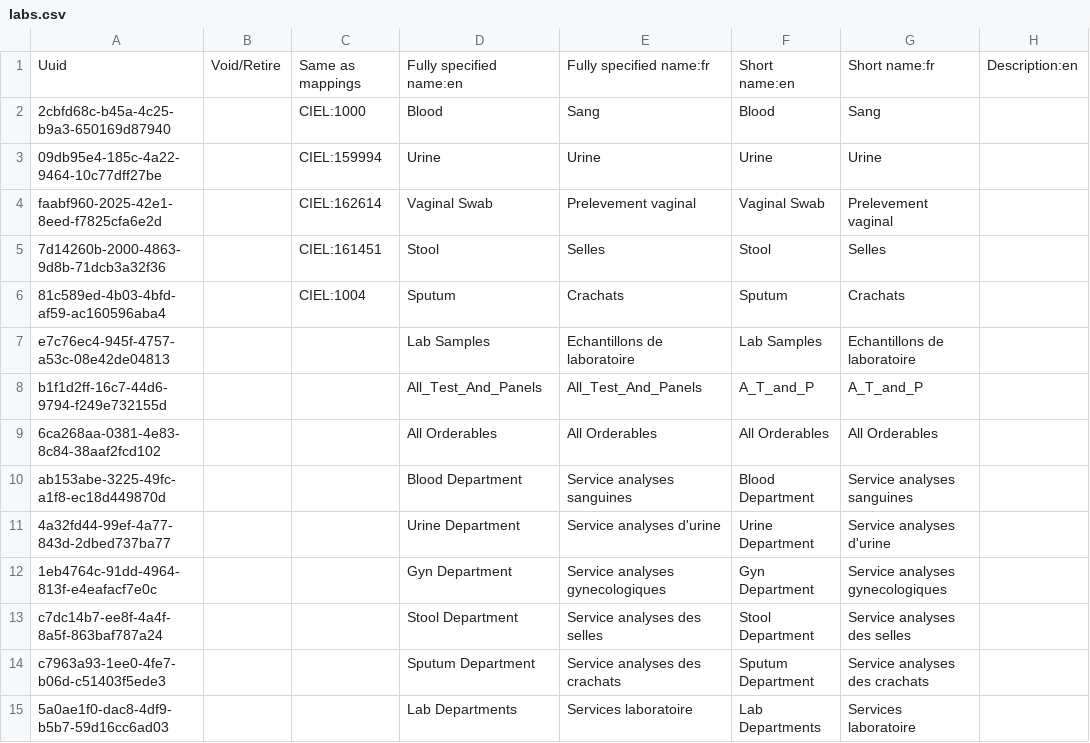
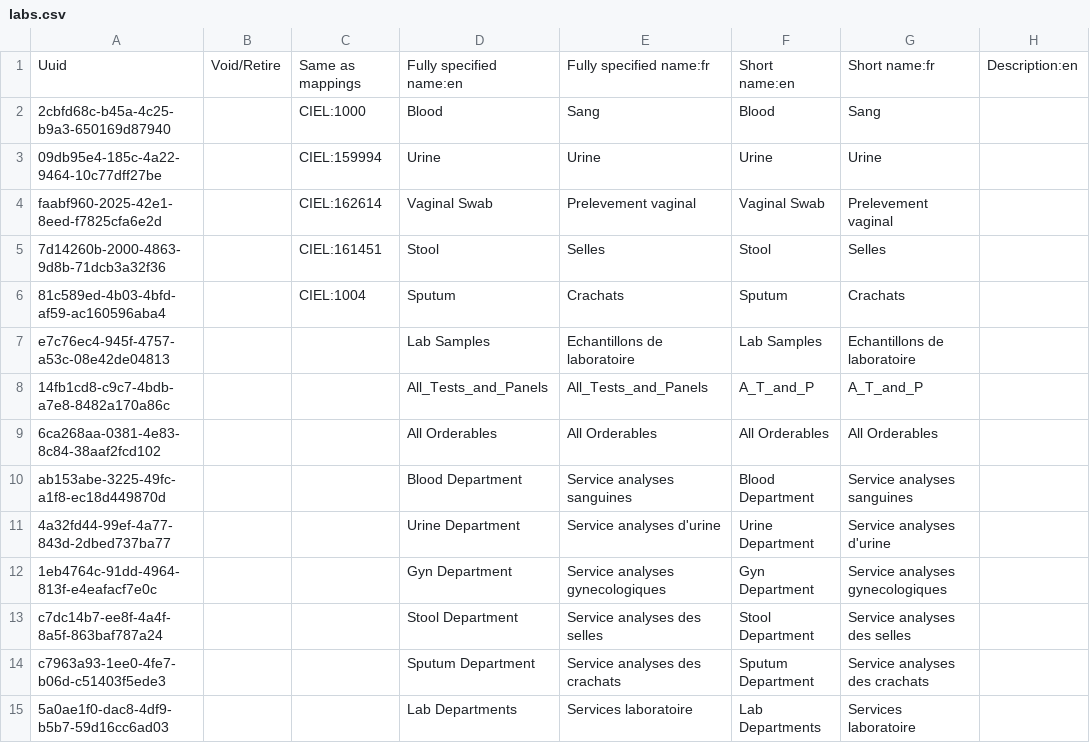
Before and after one commit to tschnei06/openmrs-config-c2c, a CSV file: configuration/concepts/labs.csv, drawn as a sheet; only a part is shown; the diff names each change by its address in the sheet, - before the commit and + after, or states it on an @@ line.

Commit message:
C2C-81: Use fixed UUID for 'All_Tests_and_Panels' concept  (#42)

```diff
--- a/configuration/concepts/labs.csv
+++ b/configuration/concepts/labs.csv
-A8: b1f1d2ff-16c7-44d6-9794-f249e732155d
+A8: 14fb1cd8-c9c7-4bdb-a7e8-8482a170a86c
-D8: All_Test_And_Panels
+D8: All_Tests_and_Panels
-E8: All_Test_And_Panels
+E8: All_Tests_and_Panels
```
